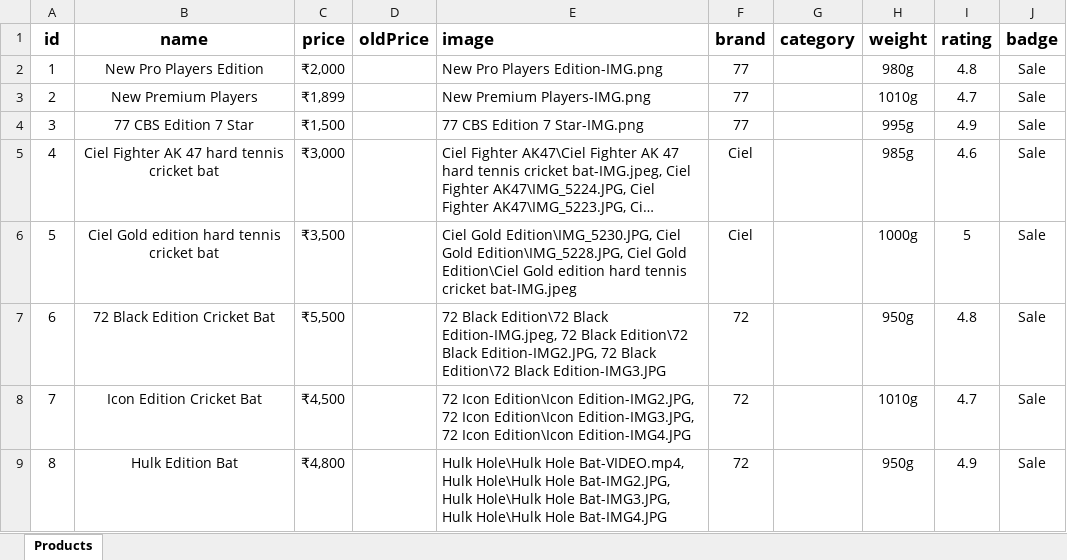
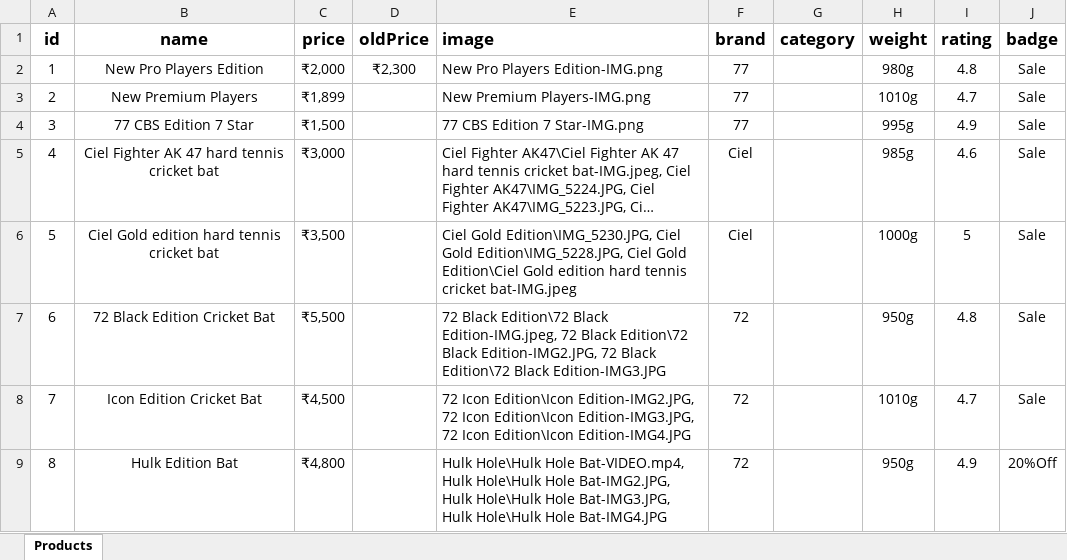
Before and after one commit to Priyank123p/Cricket-Website, an Excel workbook: src/products.xlsx, sheet Products, drawn as a sheet; long unchanged cells end in …; values as stored, in another font and other column widths than the file's, no borders; the diff names each change by its address in the sheet, - before the commit and + after, or states it on an @@ line.

```diff
--- a/src/products.xlsx (sheet Products)
+++ b/src/products.xlsx (sheet Products)
-D2 (oldPrice): (empty)
+D2 (oldPrice): ₹2,300
-J9 (badge): Sale
+J9 (badge): 20%Off
```
Also changed, not shown: 3 other files.
